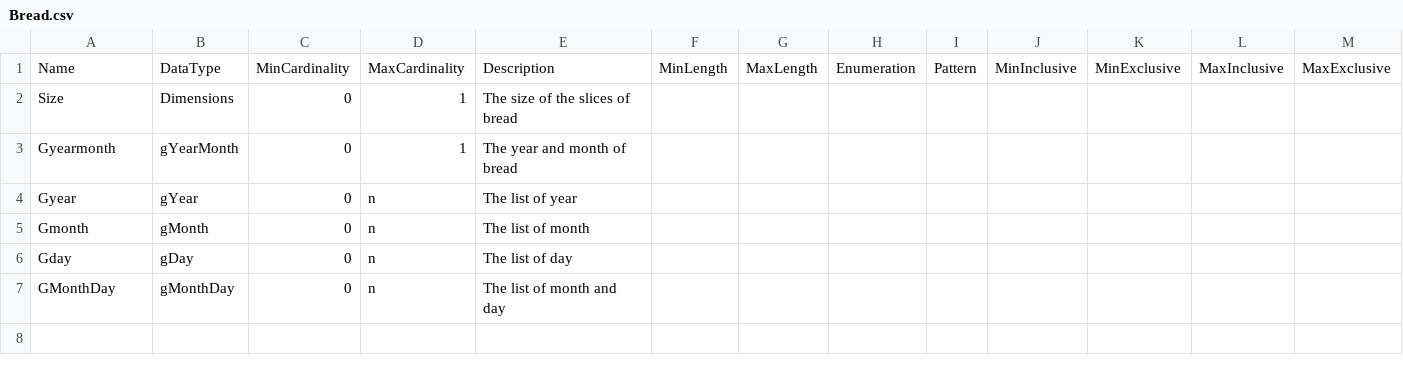
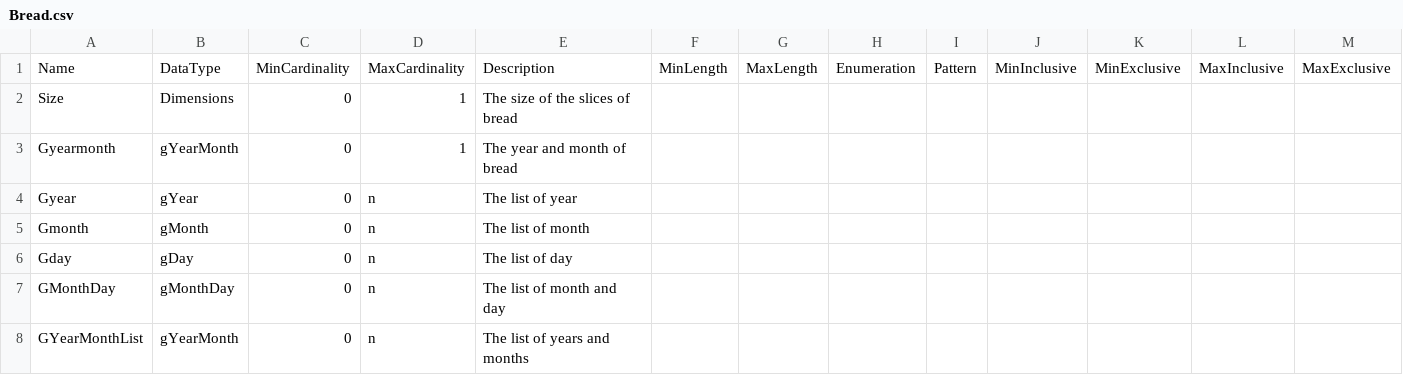
Before and after one commit to Colectica/cogs, a CSV file: cogsburger/ItemTypes/Bread/Bread.csv, drawn as a sheet; only a part is shown; rows hold the shown columns only; the diff names each change by its address in the sheet, - before the commit and + after, or states it on an @@ line.

```diff
--- a/cogsburger/ItemTypes/Bread/Bread.csv
+++ b/cogsburger/ItemTypes/Bread/Bread.csv
+row 8: GYearMonthList | gYearMonth | 0 | n | The list of years and months
```
Also changed, not shown: cogsburger/ItemTypes/Animal/Animal.csv, cogsburger/ItemTypes/Condiment/Condiment.csv, 3 other files.
